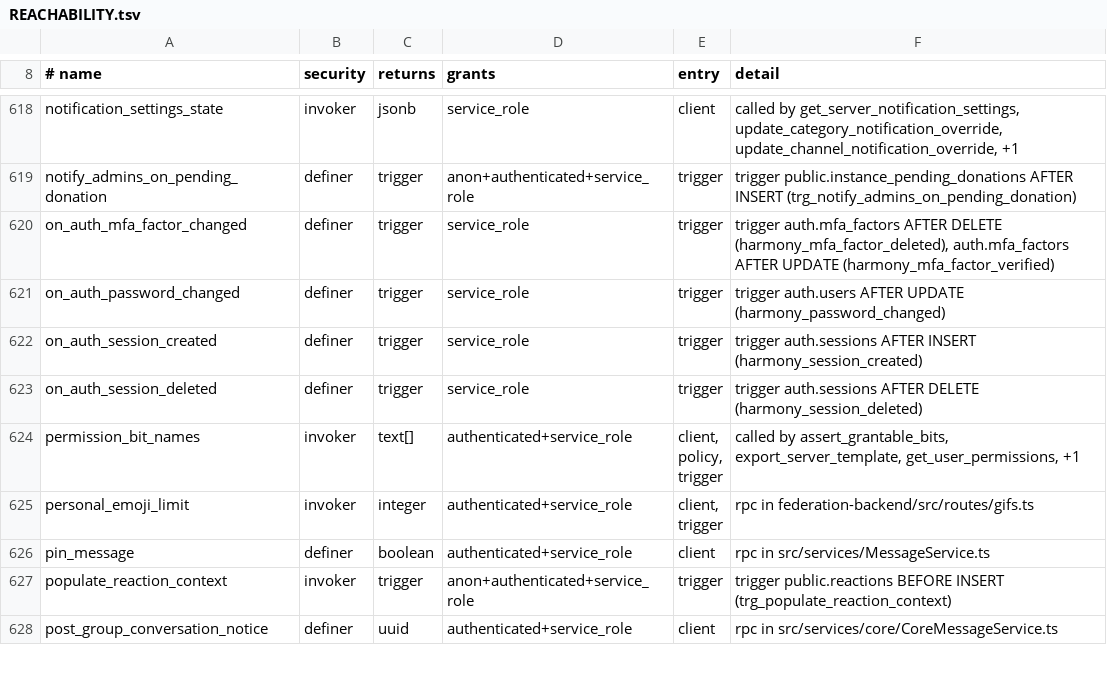
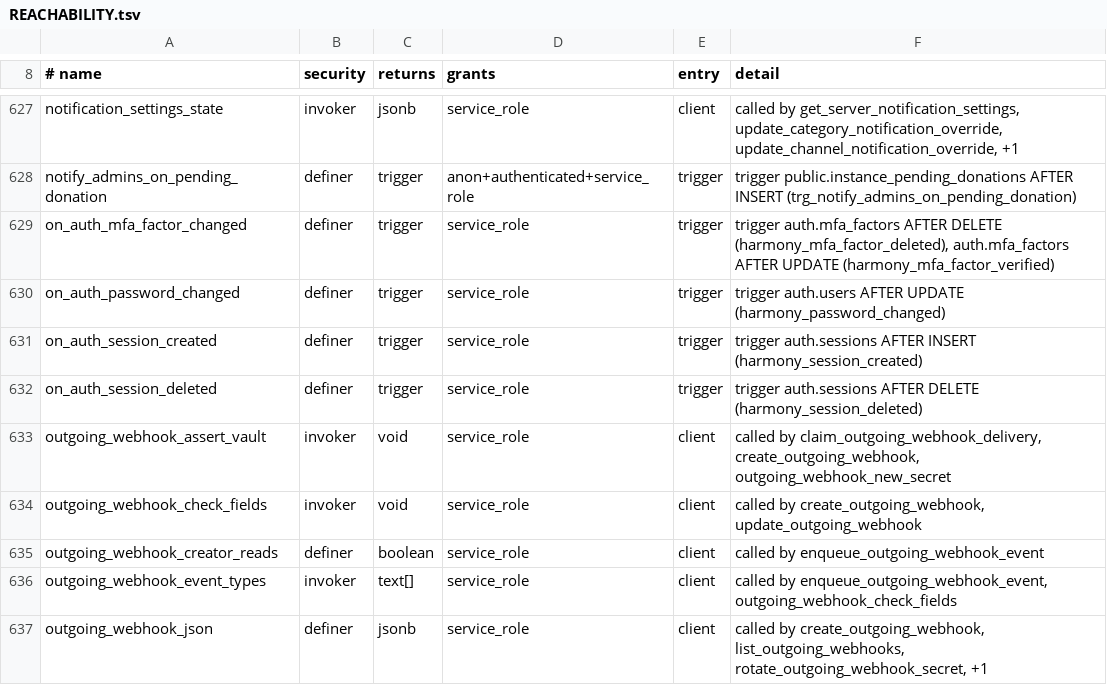
Before and after one commit to y4my4my4m/harmony, a TSV file: db_schema/REACHABILITY.tsv, drawn as a sheet; only a part is shown, gaps mark what is left out; the shorter side is filled out with more unchanged rows; the diff covers the shown part only.

Commit message:
feat(webhooks): outgoing webhooks for bots and servers (ROADMAP 15)
A bot's owner, or a server's webhook managers, register an https URL and the events it
takes; the events arrive as POSTs signed per Standard Webhooks (webhook-id,
webhook-timestamp, webhook-signature v1 over id.timestamp.body). The secret is kept in
Vault and shown once on create and rotate. Replaces the unused bot_webhooks table.

Events: messages (create, update, delete), reactions (add, remove), members (add,
remove) and moderation (kick, ban, unban). The bot gateway routes them as it routes its
WebSocket events: a bot's webhook gets what the bot reads, connected or not; a server's
webhook gets events of channels its creator still views while still managing webhooks.
Direct and end-to-end encrypted messages never reach a webhook. The gateway also sends
the new member events (SERVER_MEMBER_ADD/REMOVE/KICK, SERVER_BAN_ADD/REMOVE) to
connected bots, from a new server_member_changes feed and server_membership_events.

Delivery (migration 20261028600001, federation backend worker): one attempt per job,
claimed so a job and the sweep never send twice; retries at 30 s, 2 min, 10 min, 30 min,
1 h, 3 h, 6 h; three days of failures turn the webhook off and notify its owner. https
only, no redirects, credentials refused, and the address is checked as the connection is
made (undici lookup), so a name resolving to a private, loopback or metadata address is
refused. Deliveries and member changes are kept seven days.

The app: an Outgoing webhooks panel in server settings and in each bot's settings, with
events, one-time secret, rotate, on/off, test event and the delivery log; a notice when a
webhook turns itself off; seven locales.

Tests: pgTAP 194, gateway routing and member events, sender (Standard Webhooks reference
vector, connect-time refusal, redirects), panel, journey outgoing-webhooks (gateway and
sender end to end against a local receiver). Docs: build/outgoing-webhooks, gateway member
events, run/webhooks.

```diff
--- a/db_schema/REACHABILITY.tsv
+++ b/db_schema/REACHABILITY.tsv
@@ -623 +632,6 @@ on_auth_session_created	definer	trigger	service_role	trigger	trigger auth.sessio
 on_auth_session_deleted	definer	trigger	service_role	trigger	trigger auth.sessions AFTER DELETE (harmony_session_deleted)
+outgoing_webhook_assert_vault	invoker	void	service_role	client	called by claim_outgoing_webhook_delivery, create_outgoing_webhook, outgoing_webhook_new_secret
+outgoing_webhook_check_fields	invoker	void	service_role	client	called by create_outgoing_webhook, update_outgoing_webhook
+outgoing_webhook_creator_reads	definer	boolean	service_role	client	called by enqueue_outgoing_webhook_event
+outgoing_webhook_event_types	invoker	text[]	service_role	client	called by enqueue_outgoing_webhook_event, outgoing_webhook_check_fields
+outgoing_webhook_json	definer	jsonb	service_role	client	called by create_outgoing_webhook, list_outgoing_webhooks, rotate_outgoing_webhook_secret, +1
```
Also changed, not shown: 19 added rows and 4 edited cells elsewhere in this file, db_schema/SURFACE.tsv, 40 other files.
